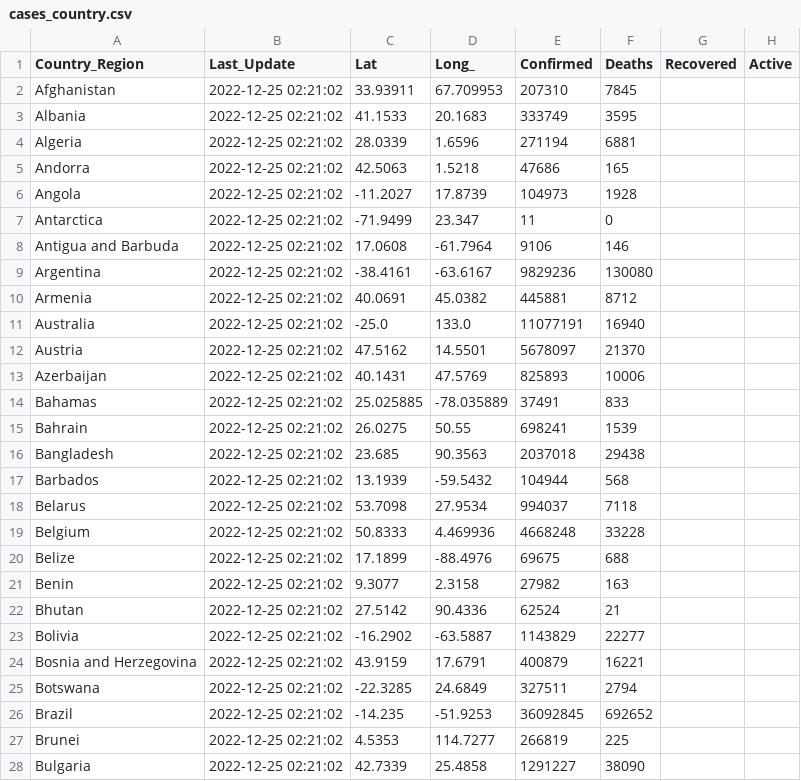
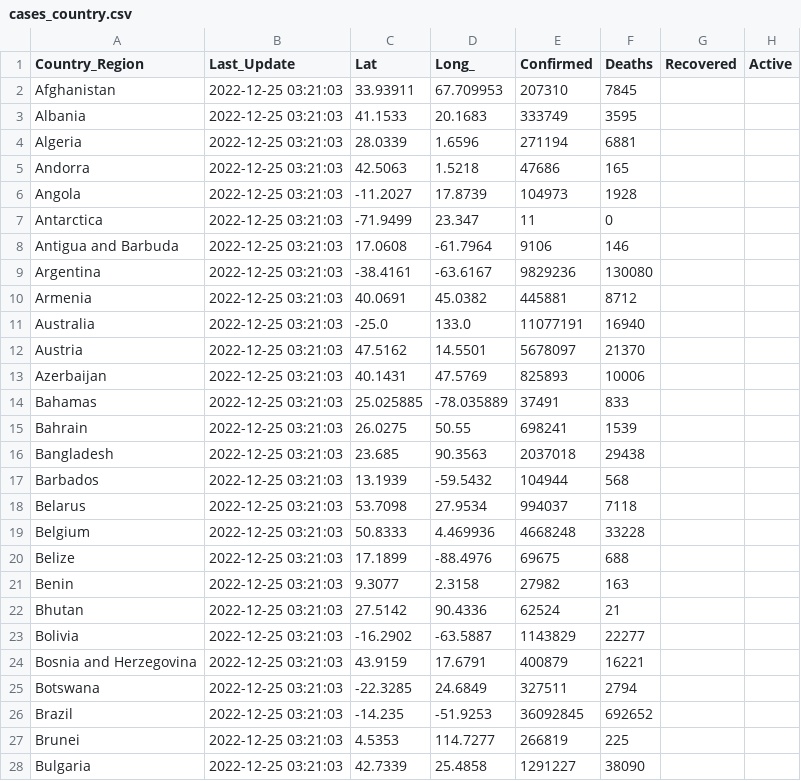
Before and after one commit to abbs24/COVID-19, a CSV file: data/cases_country.csv, drawn as a sheet; only a part is shown; the diff covers the shown part only; the diff names each change by its address in the sheet, - before the commit and + after, or states it on an @@ line.

```diff
--- a/data/cases_country.csv
+++ b/data/cases_country.csv
-B2:B28 (Last_Update): 2022-12-25 02:21:02
+B2:B28 (Last_Update): 2022-12-25 03:21:03
```
Also changed, not shown: 173 edited cells elsewhere in this file, data/cases.csv, data/cases_state.csv.
